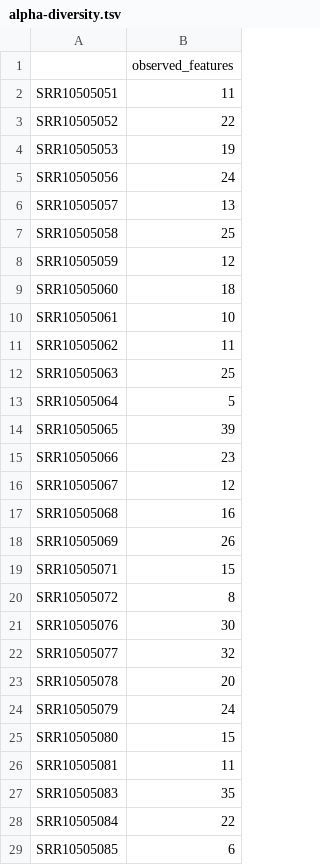
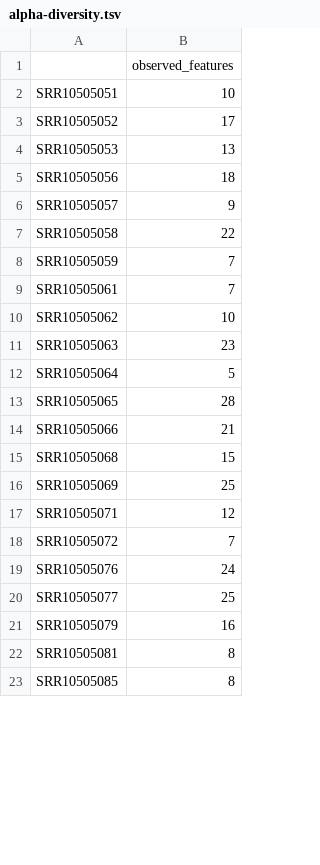
Before and after one commit to marie3003/pundemic, a TSV file: data/alpha_diversity/observed_features/alpha-diversity.tsv, drawn as a sheet; only a part is shown; the diff covers the shown part only.

```diff
--- a/data/alpha_diversity/observed_features/alpha-diversity.tsv
+++ b/data/alpha_diversity/observed_features/alpha-diversity.tsv
@@ -1,29 +1,23 @@
 	observed_features
-SRR10505051	11
-SRR10505052	22
-SRR10505053	19
-SRR10505056	24
-SRR10505057	13
-SRR10505058	25
-SRR10505059	12
-SRR10505060	18
-SRR10505061	10
-SRR10505062	11
-SRR10505063	25
+SRR10505051	10
+SRR10505052	17
+SRR10505053	13
+SRR10505056	18
+SRR10505057	9
+SRR10505058	22
+SRR10505059	7
+SRR10505061	7
+SRR10505062	10
+SRR10505063	23
 SRR10505064	5
-SRR10505065	39
-SRR10505066	23
-SRR10505067	12
-SRR10505068	16
-SRR10505069	26
-SRR10505071	15
-SRR10505072	8
-SRR10505076	30
-SRR10505077	32
-SRR10505078	20
-SRR10505079	24
-SRR10505080	15
-SRR10505081	11
-SRR10505083	35
-SRR10505084	22
-SRR10505085	6
+SRR10505065	28
+SRR10505066	21
+SRR10505068	15
+SRR10505069	25
+SRR10505071	12
+SRR10505072	7
+SRR10505076	24
+SRR10505077	25
+SRR10505079	16
+SRR10505081	8
+SRR10505085	8
```
Also changed, not shown: 4 removed rows and 52 edited cells elsewhere in this file, data/alpha_diversity/evenness/alpha-diversity.tsv, data/alpha_diversity/shannon/alpha-diversity.tsv, 17 other files.
